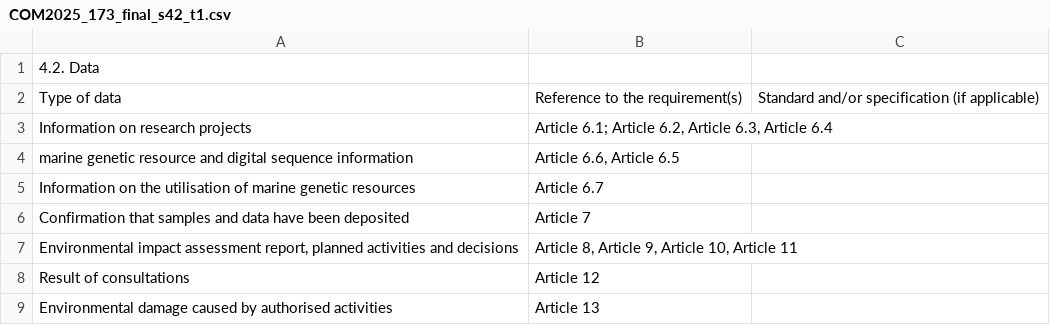
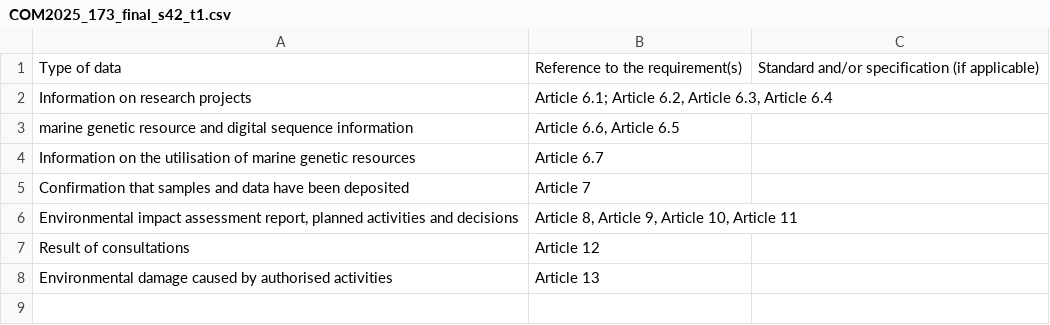
Before and after one commit to chiarapicardii/Internship_EULegislation, a CSV file: COM-proposals_extracted/extracted_tables/COM2025_173_final_s42_t1.csv, drawn as a sheet; the diff names each change by its address in the sheet, - before the commit and + after, or states it on an @@ line.

Commit message:
Update COM2025_173_final_s42_t1.csv

```diff
--- a/COM-proposals_extracted/extracted_tables/COM2025_173_final_s42_t1.csv
+++ b/COM-proposals_extracted/extracted_tables/COM2025_173_final_s42_t1.csv
-row 1: 4.2. Data
```
